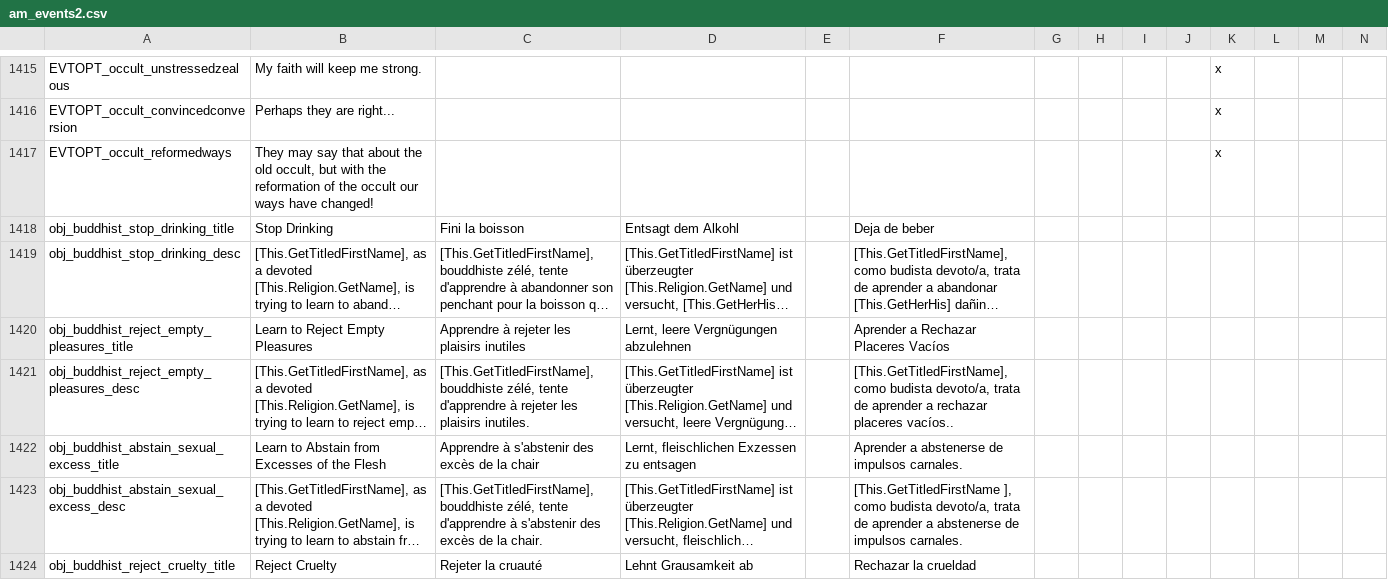
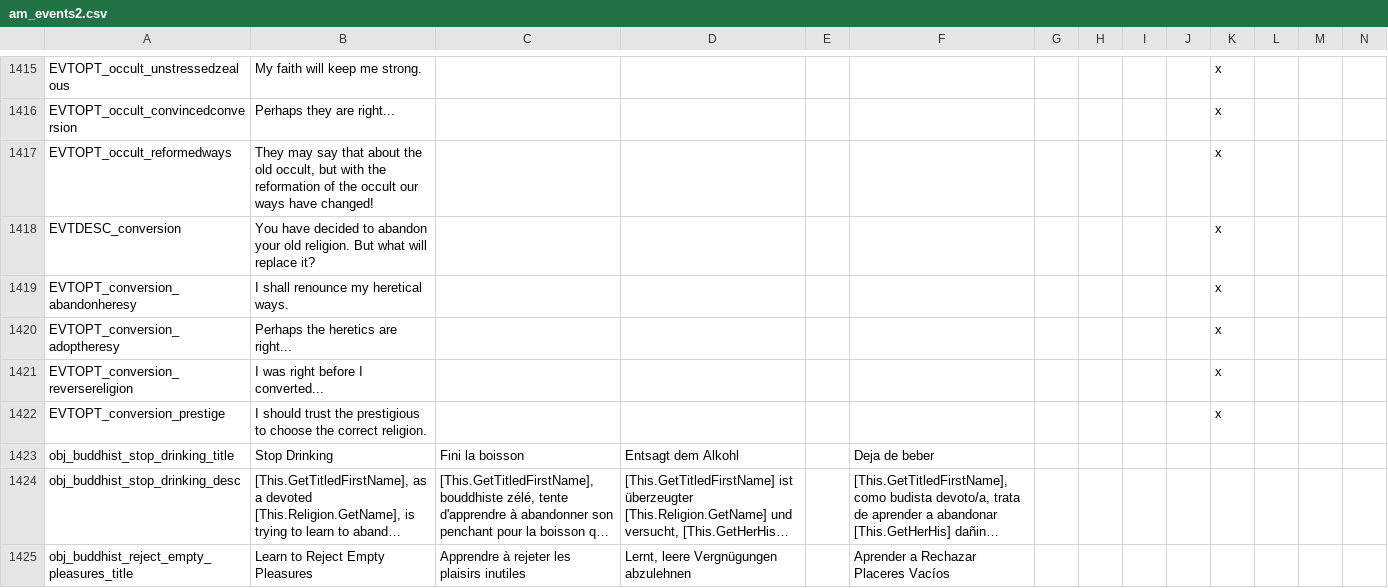
Before and after one commit to Imaguy1337/postapoc, a CSV file: After the End/localisation/am_events2.csv, drawn as a sheet; only a part is shown, gaps mark what is left out; the shorter side is filled out with more unchanged rows; long unchanged cells end in …; rows hold the shown columns only; the diff names each change by its address in the sheet, - before the commit and + after, or states it on an @@ line.

Commit message:
Religious conversion text

```diff
--- a/After the End/localisation/am_events2.csv
+++ b/After the End/localisation/am_events2.csv
+row 1418: EVTDESC_conversion | You have decided to abandon your old religion. But what will replace it? |  |  |  |  |  |  |  |  | x
+row 1419: EVTOPT_conversion_abandonheresy | I shall renounce my heretical ways. |  |  |  |  |  |  |  |  | x
+row 1420: EVTOPT_conversion_adoptheresy | Perhaps the heretics are right... |  |  |  |  |  |  |  |  | x
+row 1421: EVTOPT_conversion_reversereligion | I was right before I converted... |  |  |  |  |  |  |  |  | x
+row 1422: EVTOPT_conversion_prestige | I should trust the prestigious to choose the correct religion. |  |  |  |  |  |  |  |  | x
```
